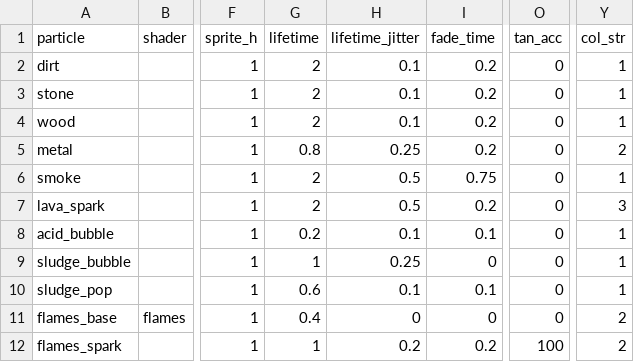
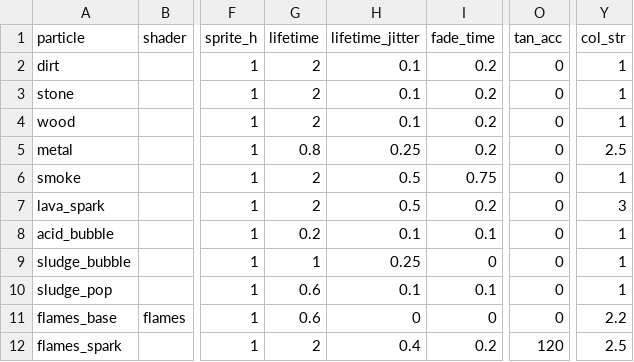
Before and after one commit to eldskald/sdl3-game, a CSV file: data/graphics/particles.csv, drawn as a sheet; only a part is shown, gaps mark what is left out; the diff names each change by its address in the sheet, - before the commit and + after, or states it on an @@ line.

```diff
--- a/data/graphics/particles.csv
+++ b/data/graphics/particles.csv
-Y5 (col_str): 2
+Y5 (col_str): 2.5
-G11 (lifetime): 0.4
+G11 (lifetime): 0.6
-Y11 (col_str): 2
+Y11 (col_str): 2.2
-G12 (lifetime): 1
+G12 (lifetime): 2
-H12 (lifetime_jitter): 0.2
+H12 (lifetime_jitter): 0.4
-O12 (tan_acc): 100
+O12 (tan_acc): 120
-Y12 (col_str): 2
+Y12 (col_str): 2.5
```
Also changed, not shown: 17 other files.
